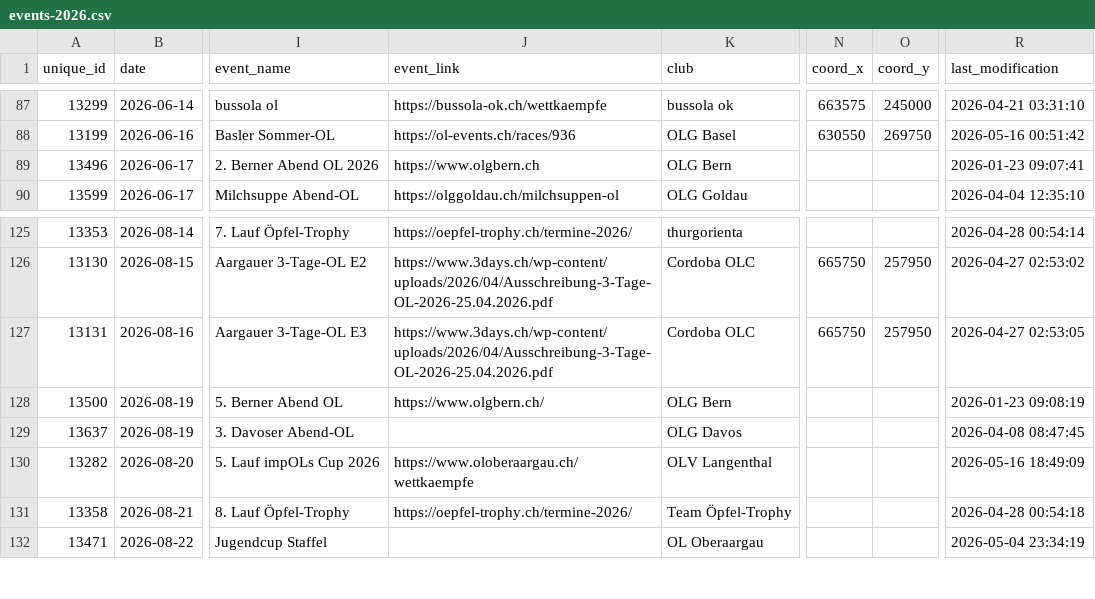
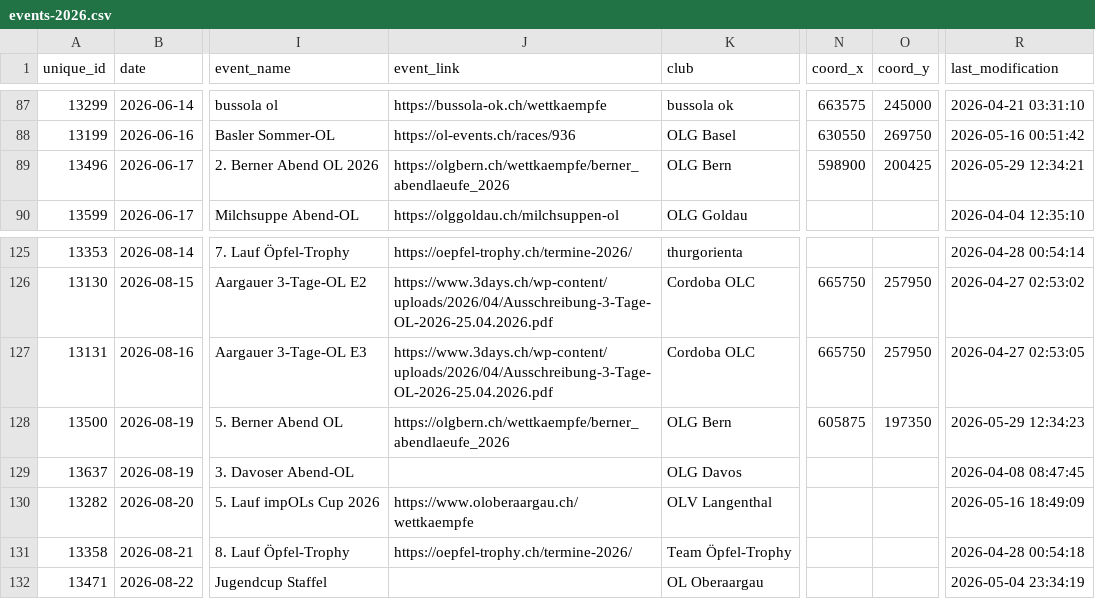
Before and after one commit to fabianHueni/swiss-orienteering-events, a CSV file: public/data/events-2026.csv, drawn as a sheet; only a part is shown, gaps mark what is left out; the diff names each change by its address in the sheet, - before the commit and + after, or states it on an @@ line.

```diff
--- a/public/data/events-2026.csv
+++ b/public/data/events-2026.csv
-J89 (event_link): https://www.olgbern.ch
+J89 (event_link): https://olgbern.ch/wettkaempfe/berner_abendlaeufe_2026
-N89 (coord_x): (empty)
+N89 (coord_x): 598900
-O89 (coord_y): (empty)
+O89 (coord_y): 200425
-R89 (last_modification): 2026-01-23 09:07:41
+R89 (last_modification): 2026-05-29 12:34:21
-J128 (event_link): https://www.olgbern.ch/
+J128 (event_link): https://olgbern.ch/wettkaempfe/berner_abendlaeufe_2026
-N128 (coord_x): (empty)
+N128 (coord_x): 605875
-O128 (coord_y): (empty)
+O128 (coord_y): 197350
-R128 (last_modification): 2026-01-23 09:08:19
+R128 (last_modification): 2026-05-29 12:34:23
```
